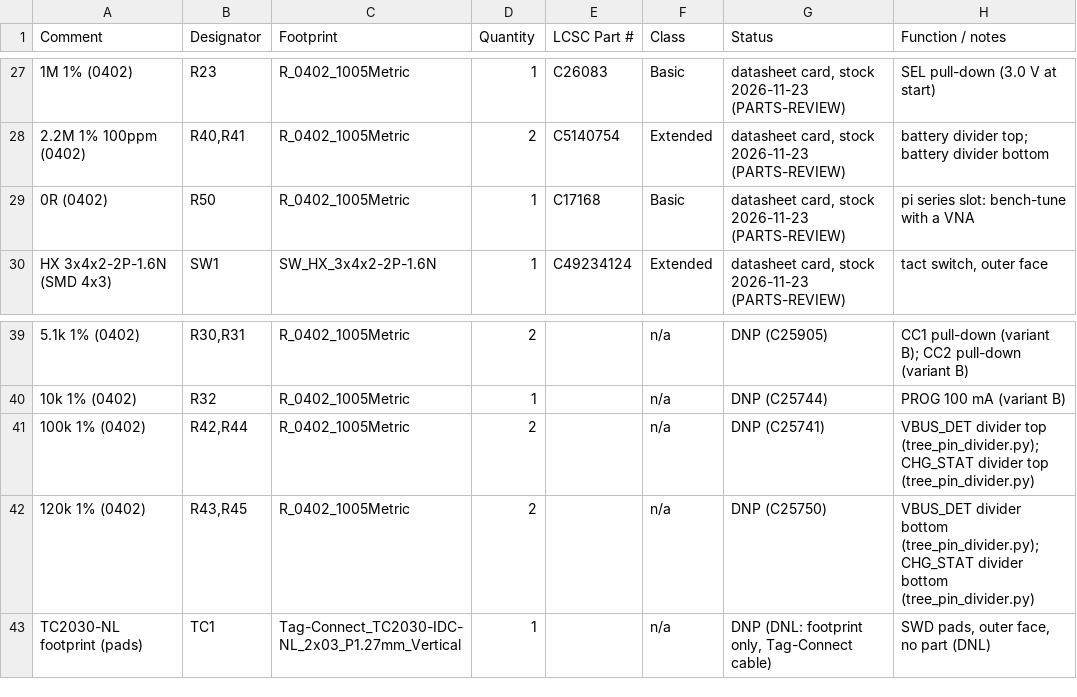
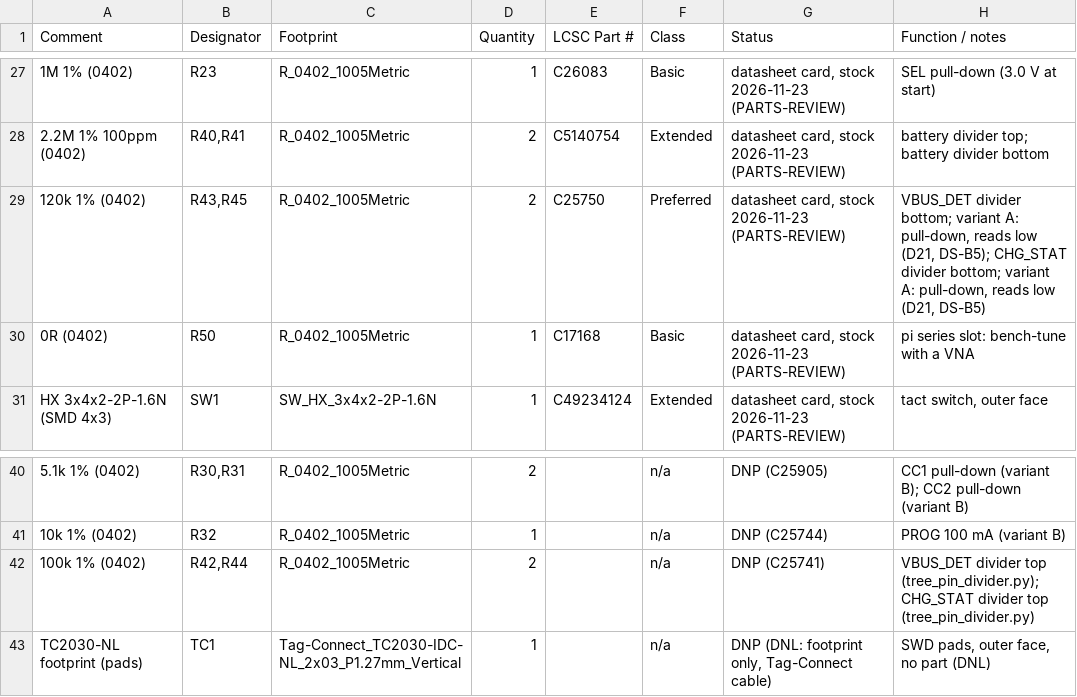
Before and after one commit to tobiwan88/Christmas-Ornament, a CSV file: hardware/tree-a/bom.csv, drawn as a sheet; only a part is shown, gaps mark what is left out; removed rows and columns are numbered as before the commit, all else as after; the diff names each change by its address in the sheet, - before the commit and + after, or states it on an @@ line.

```diff
--- a/hardware/tree-a/bom.csv
+++ b/hardware/tree-a/bom.csv
+row 29: 120k 1% (0402) | R43,R45 | R_0402_1005Metric | 2 | C25750 | Preferred | datasheet card, stock 2026-11-23 (PARTS-REVIEW) | VBUS_DET divider bottom; variant A: pull-down, reads low (D21, DS-B5); CHG_STAT divider bottom; variant A: pull-down, reads low (D21, DS-B5)
-row 42: 120k 1% (0402) | R43,R45 | R_0402_1005Metric | 2 |  | n/a | DNP (C25750) | VBUS_DET divider bottom (tree_pin_divider.py); CHG_STAT divider bottom (tree_pin_divider.py)
```
Also changed, not shown: hardware/tree-a/bom-variant-b.csv, 3 other files.
